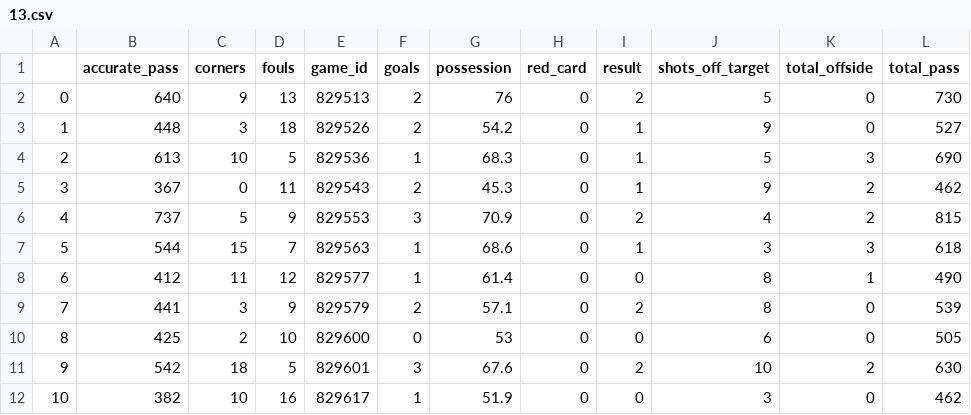
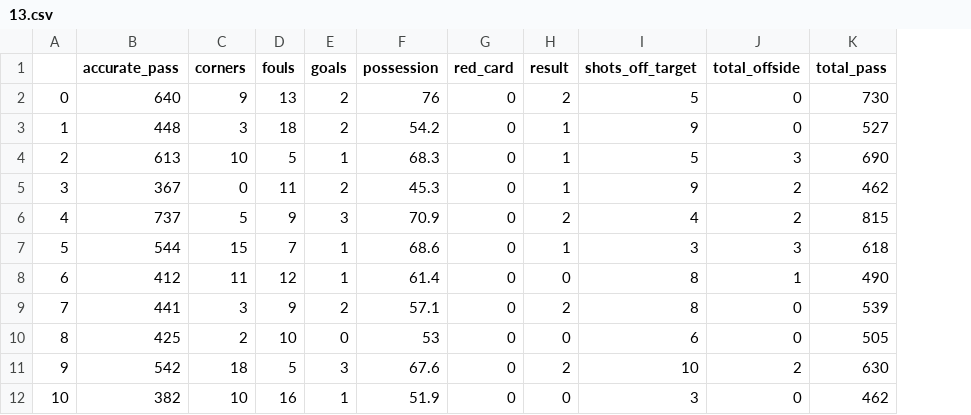
Before and after one commit to hybridarjun/Project_Paul, a CSV file: 13.csv, drawn as a sheet; only a part is shown; the diff names each change by its address in the sheet, - before the commit and + after, or states it on an @@ line.

```diff
--- a/13.csv
+++ b/13.csv
-column E (game_id), rows 2-12: 829513 | 829526 | 829536 | 829543 | 829553 | 829563 | 829577 | 829579 | 829600 | 829601 | 829617
```
Also changed, not shown: 15.csv, 167.csv, 4 other files.
